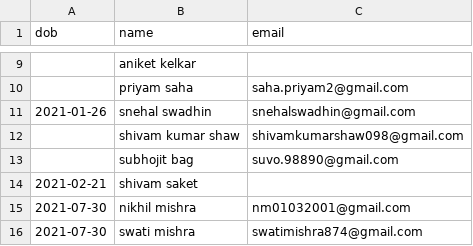
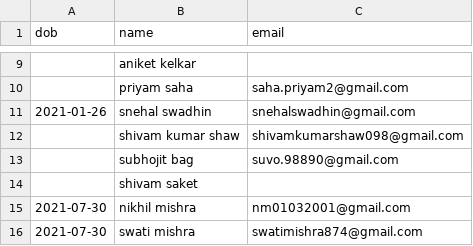
Before and after one commit to Gituhin/Friends-Data, a CSV file: dob.csv, drawn as a sheet; only a part is shown, gaps mark what is left out.

Commit message:
Update dob.csv

```diff
--- a/dob.csv
+++ b/dob.csv
@@ -13,3 +13,3 @@ dob,name,email
 ,subhojit bag,suvo.98890@gmail.com
-2021-02-21,shivam saket,
+,shivam saket,
 2021-07-30,nikhil mishra,nm01032001@gmail.com
```
